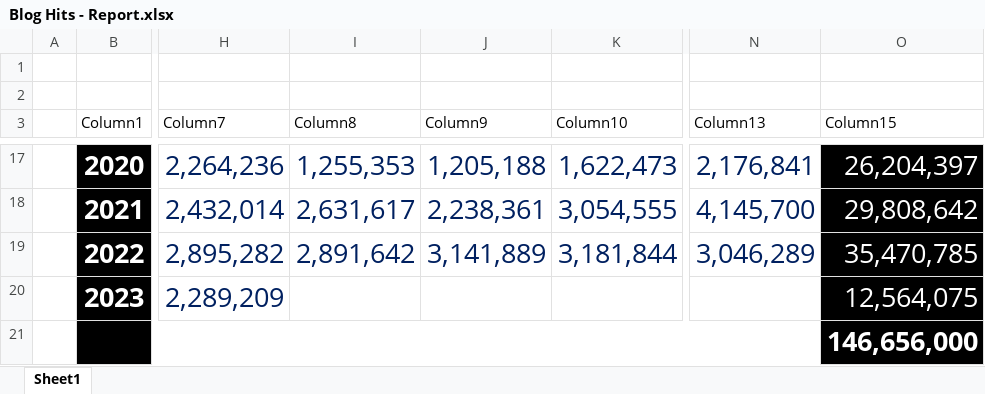
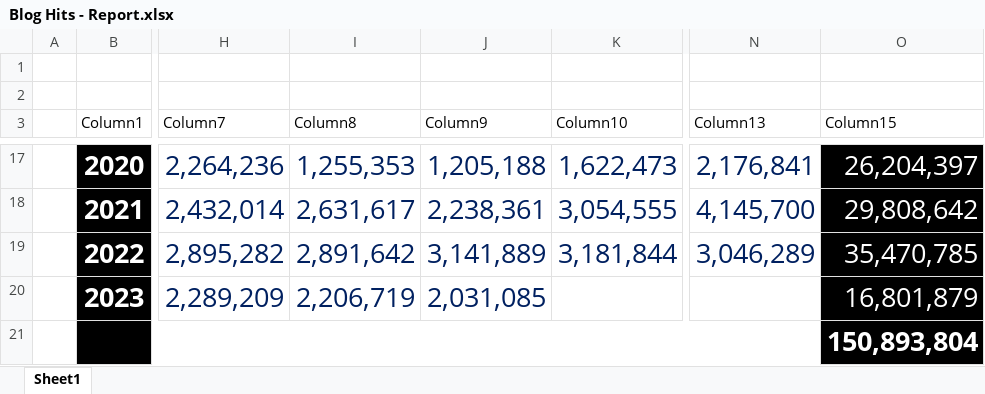
Before and after one commit to kunal-chowdhury/kunal-chowdhury.com, an Excel workbook: blog-stats/Blog Hits - Report.xlsx, sheet Sheet1, drawn as a sheet; only a part is shown, gaps mark what is left out; values as stored, in another font and other column widths than the file's, no borders; charts and pictures and conditional formats and table styles not drawn; the diff names each change by its address in the sheet, - before the commit and + after, or states it on an @@ line.

Commit message:
Blog Statistics (August 2023)

```diff
--- a/blog-stats/Blog Hits - Report.xlsx (sheet Sheet1)
+++ b/blog-stats/Blog Hits - Report.xlsx (sheet Sheet1)
-I20 (Column8): (empty)
+I20 (Column8): 2,206,719
-J20 (Column9): (empty)
+J20 (Column9): 2,031,085
-O20 (Column15): 12,564,075
+O20 (Column15): 16,801,879
-O21 (Column15): 146,656,000
+O21 (Column15): 150,893,804
```
Also changed, not shown: charts or pictures, 2 other files.
